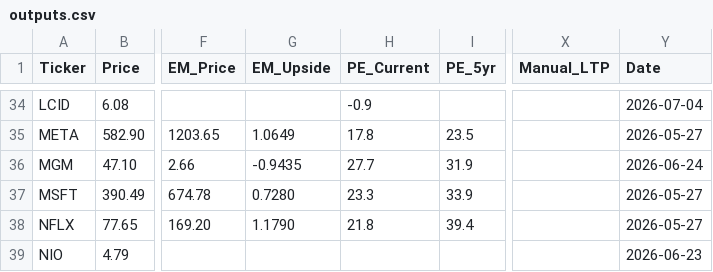
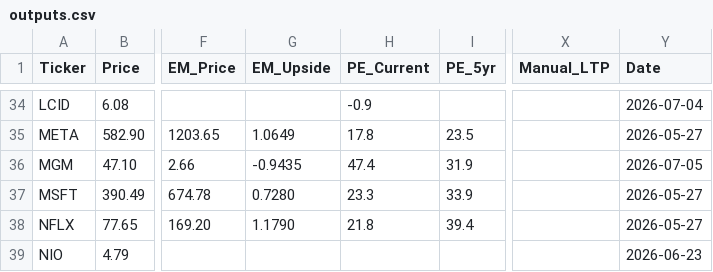
Before and after one commit to jaysang2908/Investment-Automation, a CSV file: outputs.csv, drawn as a sheet; only a part is shown, gaps mark what is left out; the diff names each change by its address in the sheet, - before the commit and + after, or states it on an @@ line.

Commit message:
scorecard: update MGM

```diff
--- a/outputs.csv
+++ b/outputs.csv
-H36 (PE_Current): 27.7
+H36 (PE_Current): 47.4
-Y36 (Date): 2026-06-24
+Y36 (Date): 2026-07-05
```
